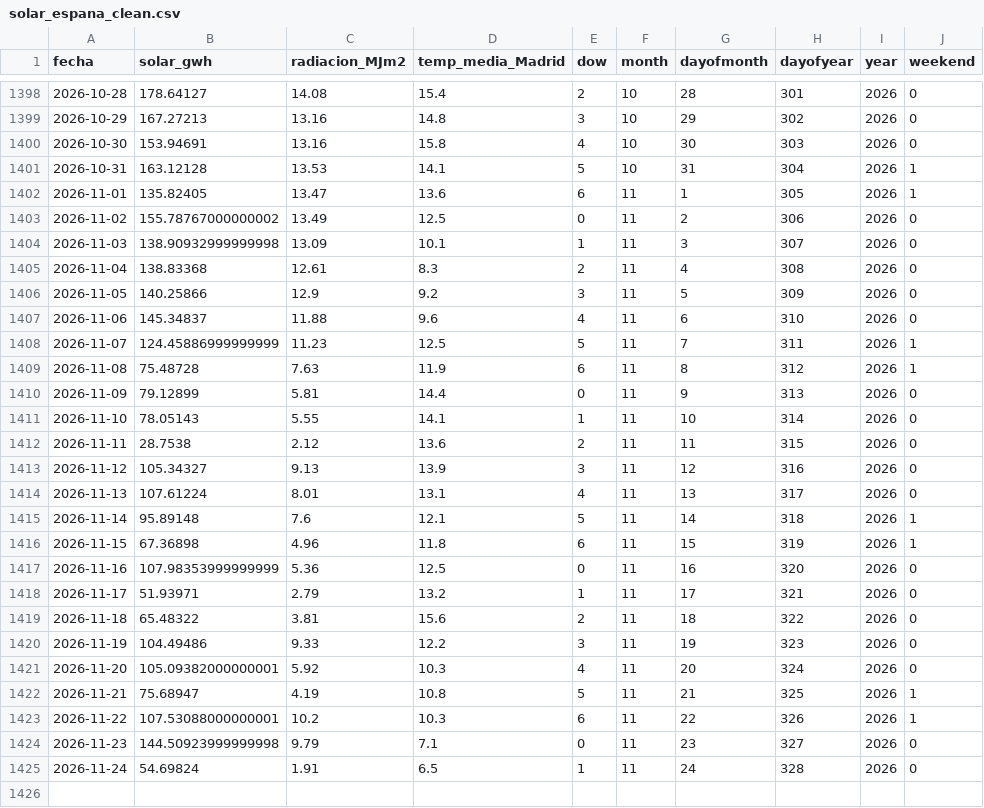
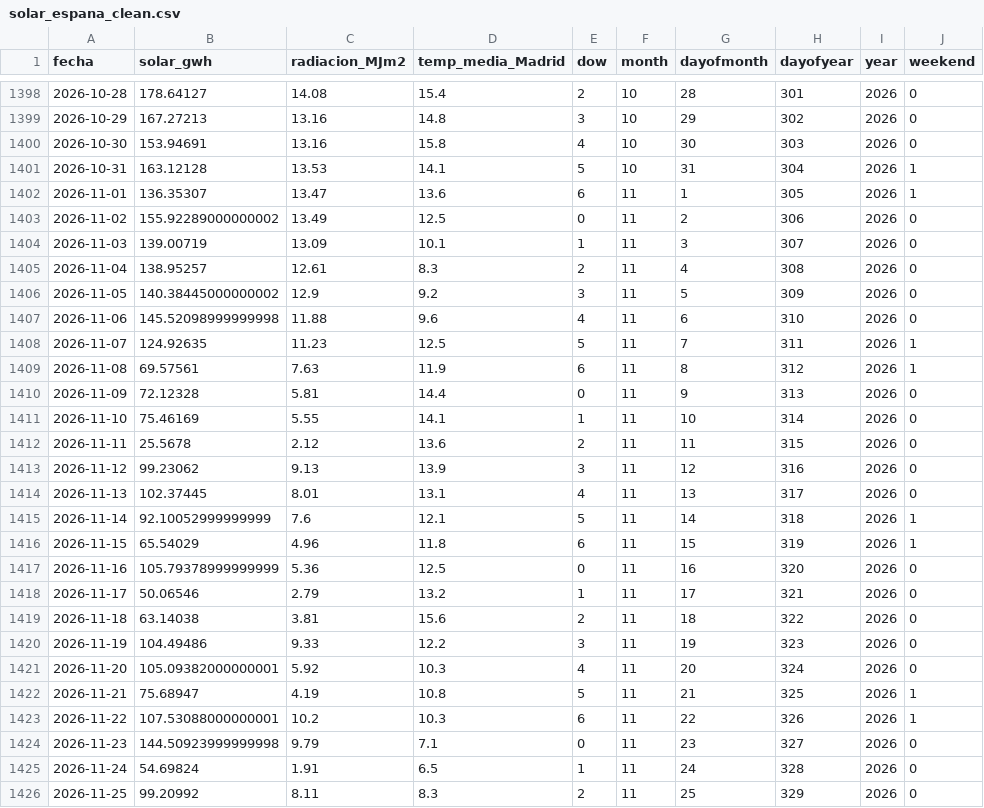
Before and after one commit to alvarodc093-pixel/Energia-Solar, a CSV file: data/solar_espana_clean.csv, drawn as a sheet; only a part is shown, gaps mark what is left out.

```diff
--- a/data/solar_espana_clean.csv
+++ b/data/solar_espana_clean.csv
@@ -1401,20 +1401,20 @@ fecha,solar_gwh,radiacion_MJm2,temp_media_Madrid,dow,month,dayofmonth,dayofyear,
 2026-10-31,163.12128,13.53,14.1,5,10,31,304,2026,1
-2026-11-01,135.82405,13.47,13.6,6,11,1,305,2026,1
-2026-11-02,155.78767000000002,13.49,12.5,0,11,2,306,2026,0
-2026-11-03,138.90932999999998,13.09,10.1,1,11,3,307,2026,0
-2026-11-04,138.83368,12.61,8.3,2,11,4,308,2026,0
-2026-11-05,140.25866,12.9,9.2,3,11,5,309,2026,0
-2026-11-06,145.34837,11.88,9.6,4,11,6,310,2026,0
-2026-11-07,124.45886999999999,11.23,12.5,5,11,7,311,2026,1
-2026-11-08,75.48728,7.63,11.9,6,11,8,312,2026,1
-2026-11-09,79.12899,5.81,14.4,0,11,9,313,2026,0
-2026-11-10,78.05143,5.55,14.1,1,11,10,314,2026,0
-2026-11-11,28.7538,2.12,13.6,2,11,11,315,2026,0
-2026-11-12,105.34327,9.13,13.9,3,11,12,316,2026,0
-2026-11-13,107.61224,8.01,13.1,4,11,13,317,2026,0
-2026-11-14,95.89148,7.6,12.1,5,11,14,318,2026,1
-2026-11-15,67.36898,4.96,11.8,6,11,15,319,2026,1
-2026-11-16,107.98353999999999,5.36,12.5,0,11,16,320,2026,0
-2026-11-17,51.93971,2.79,13.2,1,11,17,321,2026,0
-2026-11-18,65.48322,3.81,15.6,2,11,18,322,2026,0
+2026-11-01,136.35307,13.47,13.6,6,11,1,305,2026,1
+2026-11-02,155.92289000000002,13.49,12.5,0,11,2,306,2026,0
+2026-11-03,139.00719,13.09,10.1,1,11,3,307,2026,0
+2026-11-04,138.95257,12.61,8.3,2,11,4,308,2026,0
+2026-11-05,140.38445000000002,12.9,9.2,3,11,5,309,2026,0
+2026-11-06,145.52098999999998,11.88,9.6,4,11,6,310,2026,0
+2026-11-07,124.92635,11.23,12.5,5,11,7,311,2026,1
+2026-11-08,69.57561,7.63,11.9,6,11,8,312,2026,1
+2026-11-09,72.12328,5.81,14.4,0,11,9,313,2026,0
+2026-11-10,75.46169,5.55,14.1,1,11,10,314,2026,0
+2026-11-11,25.5678,2.12,13.6,2,11,11,315,2026,0
+2026-11-12,99.23062,9.13,13.9,3,11,12,316,2026,0
+2026-11-13,102.37445,8.01,13.1,4,11,13,317,2026,0
+2026-11-14,92.10052999999999,7.6,12.1,5,11,14,318,2026,1
+2026-11-15,65.54029,4.96,11.8,6,11,15,319,2026,1
+2026-11-16,105.79378999999999,5.36,12.5,0,11,16,320,2026,0
+2026-11-17,50.06546,2.79,13.2,1,11,17,321,2026,0
+2026-11-18,63.14038,3.81,15.6,2,11,18,322,2026,0
 2026-11-19,104.49486,9.33,12.2,3,11,19,323,2026,0
@@ -1425 +1425,2 @@ fecha,solar_gwh,radiacion_MJm2,temp_media_Madrid,dow,month,dayofmonth,dayofyear,
 2026-11-24,54.69824,1.91,6.5,1,11,24,328,2026,0
+2026-11-25,99.20992,8.11,8.3,2,11,25,329,2026,0
```
Also changed, not shown: data/solar_espana.csv, 1 other file.
